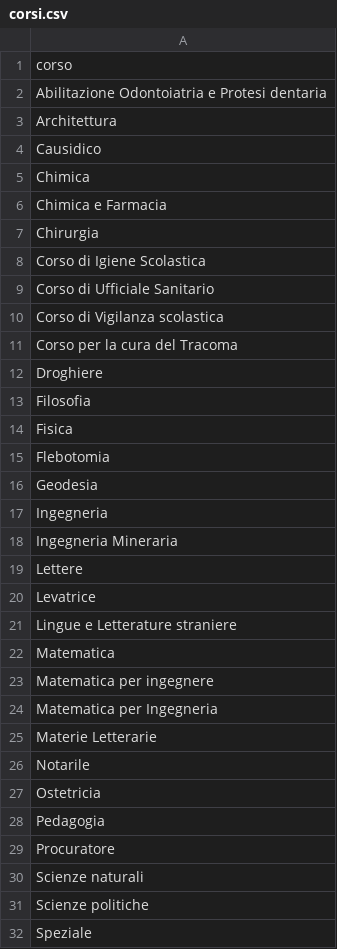
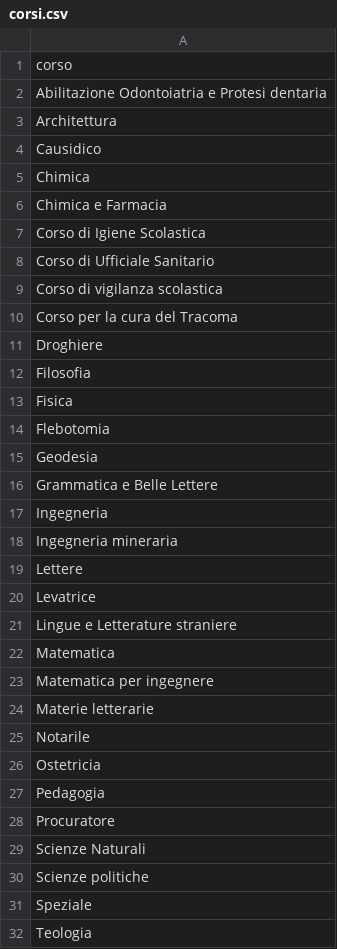
Before and after one commit to caprowsky/archivio_storico, a CSV file: web/modules/custom/migrando/files/corsi.csv, drawn as a sheet.

Commit message:
Aggiornamento csv corsi e facoltà

```diff
--- a/web/modules/custom/migrando/files/corsi.csv
+++ b/web/modules/custom/migrando/files/corsi.csv
@@ -6,6 +6,5 @@ Chimica
 Chimica e Farmacia
-Chirurgia
 Corso di Igiene Scolastica
 Corso di Ufficiale Sanitario
-Corso di Vigilanza scolastica
+Corso di vigilanza scolastica
 Corso per la cura del Tracoma
@@ -16,4 +15,5 @@ Flebotomia
 Geodesia
+Grammatica e Belle Lettere
 Ingegneria
-Ingegneria Mineraria
+Ingegneria mineraria
 Lettere
@@ -23,4 +23,3 @@ Matematica
 Matematica per ingegnere
-Matematica per Ingegneria
-Materie Letterarie
+Materie letterarie
 Notarile
@@ -29,4 +28,5 @@ Pedagogia
 Procuratore
-Scienze naturali
+Scienze Naturali
 Scienze politiche
 Speziale
+Teologia
```
Also changed, not shown: web/modules/custom/migrando/files/facolta.csv.
